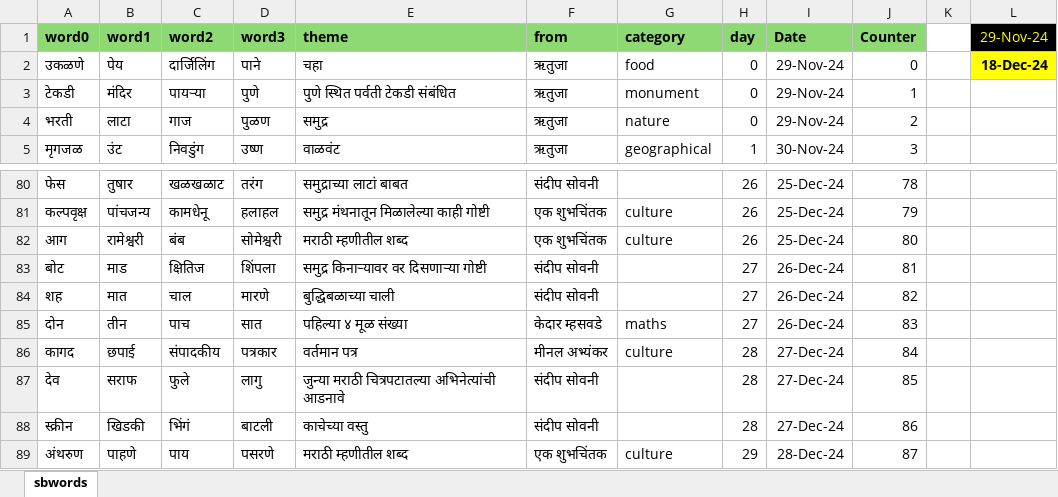
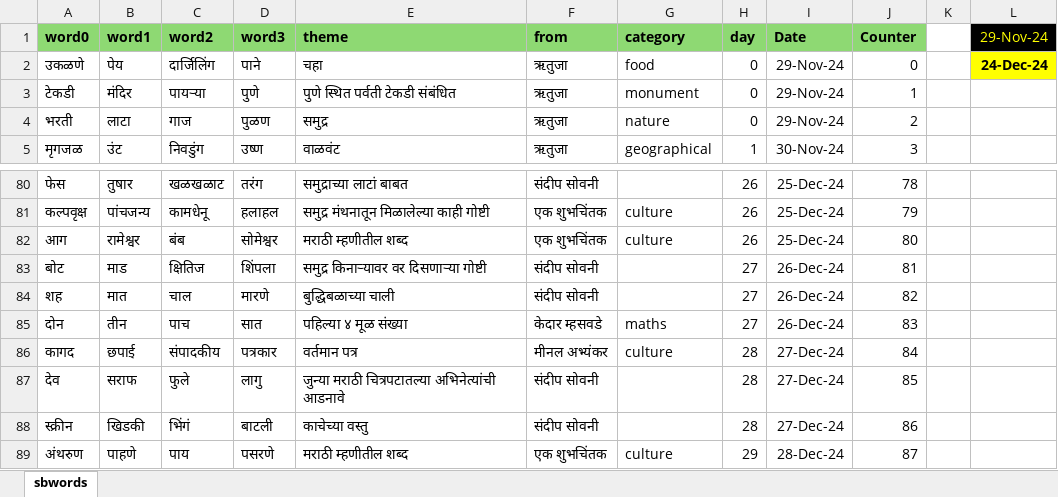
Before and after one commit to hrishinene/shabdakala, an Excel workbook: code/shabdakala/resource/sbwords.xlsx, sheet sbwords, drawn as a sheet; only a part is shown, gaps mark what is left out; values as stored, in another font and other column widths than the file's, no borders; conditional formats not drawn; the diff names each change by its address in the sheet, - before the commit and + after, or states it on an @@ line.

Commit message:
Word modification

```diff
--- a/code/shabdakala/resource/sbwords.xlsx (sheet sbwords)
+++ b/code/shabdakala/resource/sbwords.xlsx (sheet sbwords)
-L2 (29-Nov-24): 18-Dec-24
+L2 (29-Nov-24): 24-Dec-24
-B82 (word1): रामेश्वरी
+B82 (word1): रामेश्वर
-D82 (word3): सोमेश्वरी
+D82 (word3): सोमेश्वर
```
Also changed, not shown: 1 other file.
